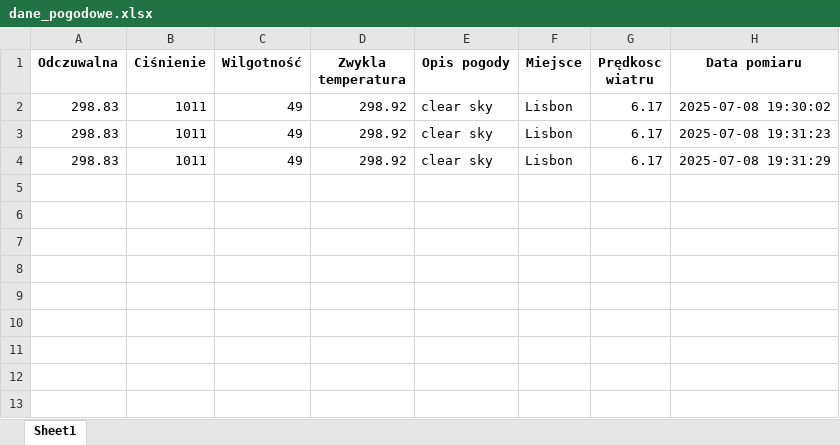
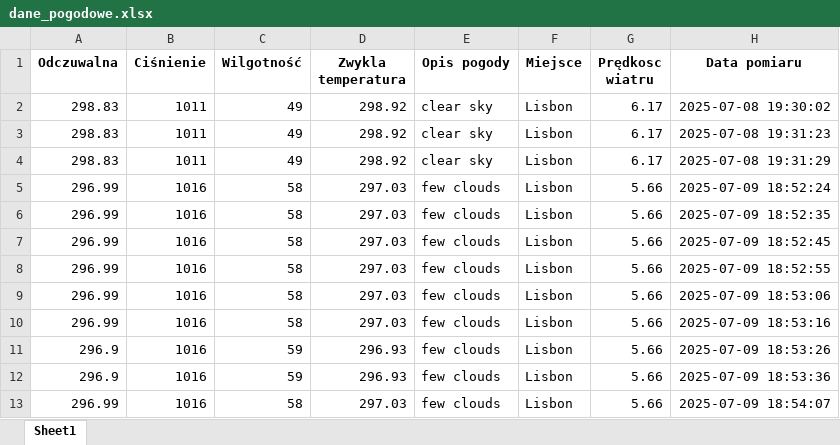
Before and after one commit to Rafaello85/weather, an Excel workbook: dane_pogodowe.xlsx, sheet Sheet1, drawn as a sheet; values as stored, in another font and other column widths than the file's, no borders; the diff names each change by its address in the sheet, - before the commit and + after, or states it on an @@ line.

```diff
--- a/dane_pogodowe.xlsx (sheet Sheet1)
+++ b/dane_pogodowe.xlsx (sheet Sheet1)
+row 5: 296.99 | 1016 | 58 | 297.03 | few clouds | Lisbon | 5.66 | 2025-07-09 18:52:24
+row 6: 296.99 | 1016 | 58 | 297.03 | few clouds | Lisbon | 5.66 | 2025-07-09 18:52:35
+row 7: 296.99 | 1016 | 58 | 297.03 | few clouds | Lisbon | 5.66 | 2025-07-09 18:52:45
+row 8: 296.99 | 1016 | 58 | 297.03 | few clouds | Lisbon | 5.66 | 2025-07-09 18:52:55
+row 9: 296.99 | 1016 | 58 | 297.03 | few clouds | Lisbon | 5.66 | 2025-07-09 18:53:06
+row 10: 296.99 | 1016 | 58 | 297.03 | few clouds | Lisbon | 5.66 | 2025-07-09 18:53:16
+row 11: 296.9 | 1016 | 59 | 296.93 | few clouds | Lisbon | 5.66 | 2025-07-09 18:53:26
+row 12: 296.9 | 1016 | 59 | 296.93 | few clouds | Lisbon | 5.66 | 2025-07-09 18:53:36
+row 13: 296.99 | 1016 | 58 | 297.03 | few clouds | Lisbon | 5.66 | 2025-07-09 18:54:07
```
Also changed, not shown: 2 other files.
